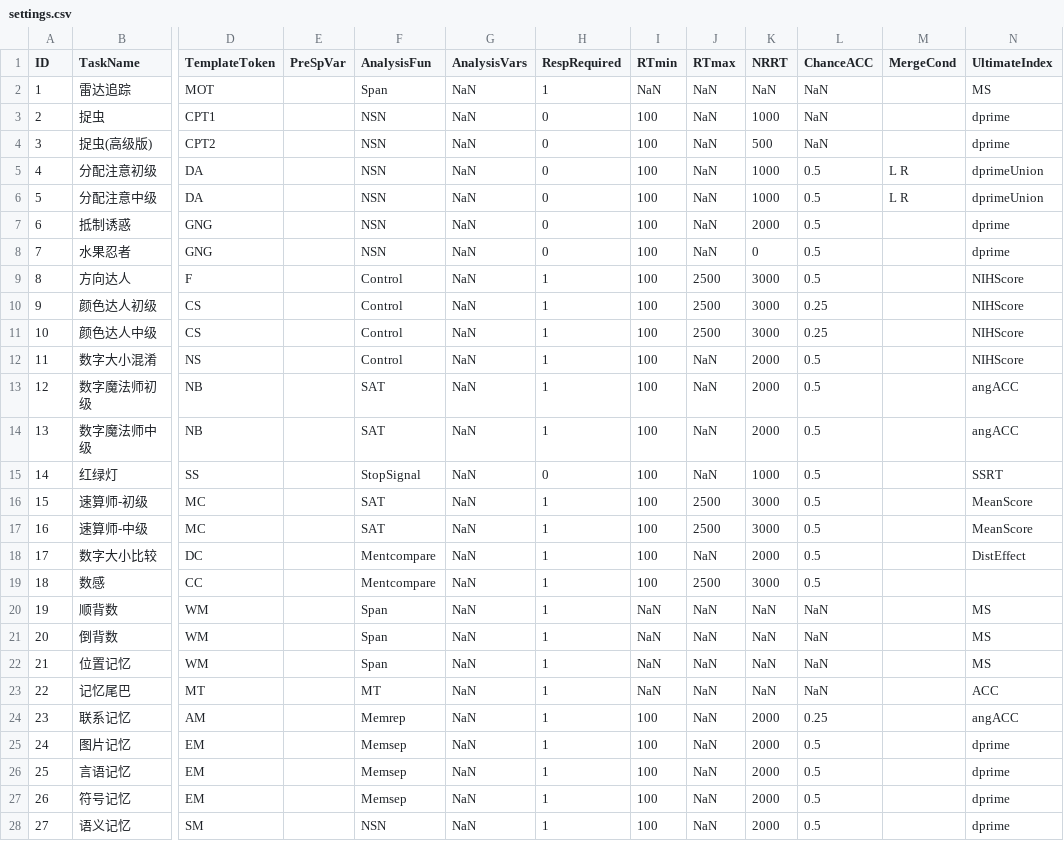
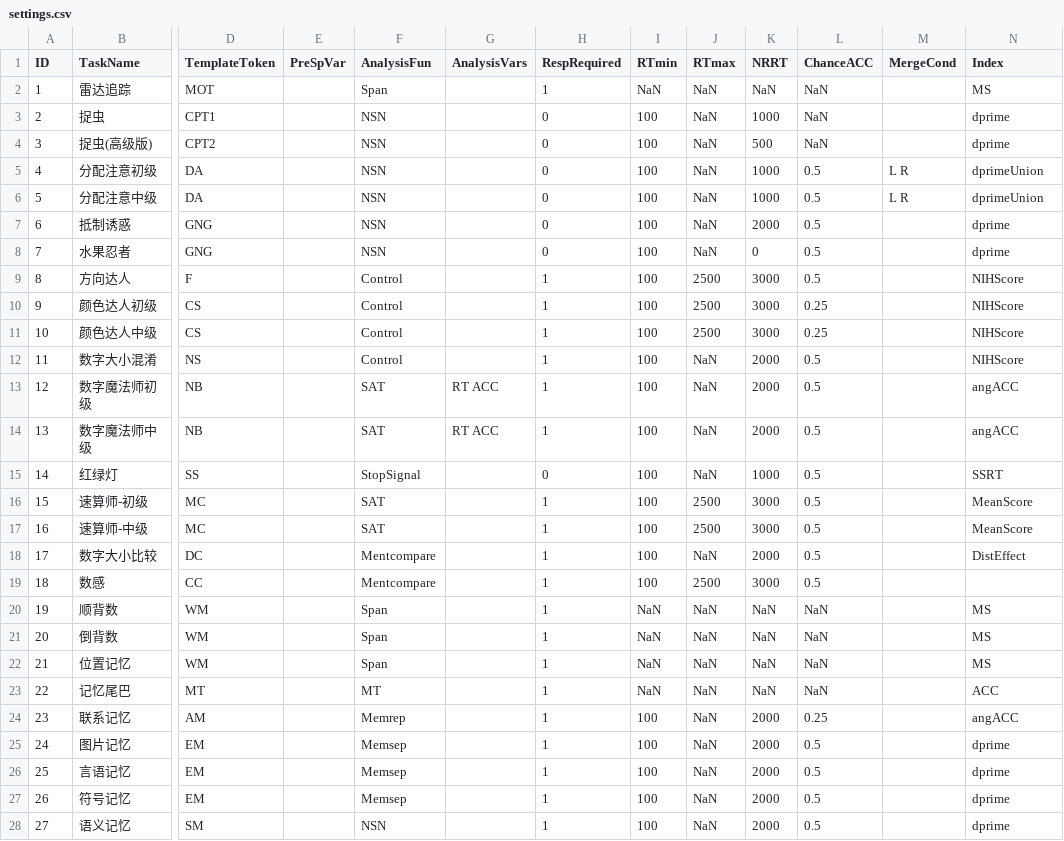
Before and after one commit to iquizoo/rawdata-parser, a CSV file: config/settings.csv, drawn as a sheet; only a part is shown, gaps mark what is left out; the diff covers the shown part only; the diff names each change by its address in the sheet, - before the commit and + after, or states it on an @@ line.

Commit message:
FIX BUG: try to get compatibility with the new way of data storing. 1. A working copy of 'Proc' is reached. 2. Many remainder utilis functions to modify. 3. Changed a bug of Flanker task condition settings.

```diff
--- a/config/settings.csv
+++ b/config/settings.csv
-N1: UltimateIndex
+N1: Index
-G2:G12 (AnalysisVars): NaN
+G2:G12 (AnalysisVars): (empty)
-G13:G14 (AnalysisVars): NaN
+G13:G14 (AnalysisVars): RT ACC
-G15:G28 (AnalysisVars): NaN
+G15:G28 (AnalysisVars): (empty)
```
Also changed, not shown: 26 edited cells elsewhere in this file, 5 other files.
